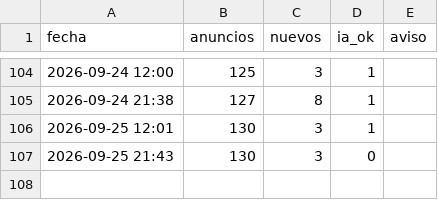
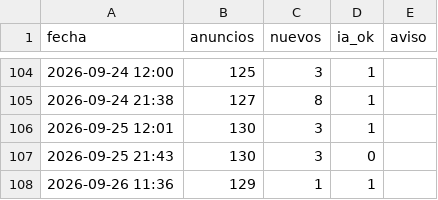
Before and after one commit to Over84sp/coches-corolla, a CSV file: .data/estado_log.csv, drawn as a sheet; only a part is shown, gaps mark what is left out; the diff names each change by its address in the sheet, - before the commit and + after, or states it on an @@ line.

```diff
--- a/.data/estado_log.csv
+++ b/.data/estado_log.csv
+row 108: 2026-09-26 11:36 | 129 | 1 | 1
```
Also changed, not shown: .data/anuncios.csv, .data/comentarios.csv, 8 other files.
